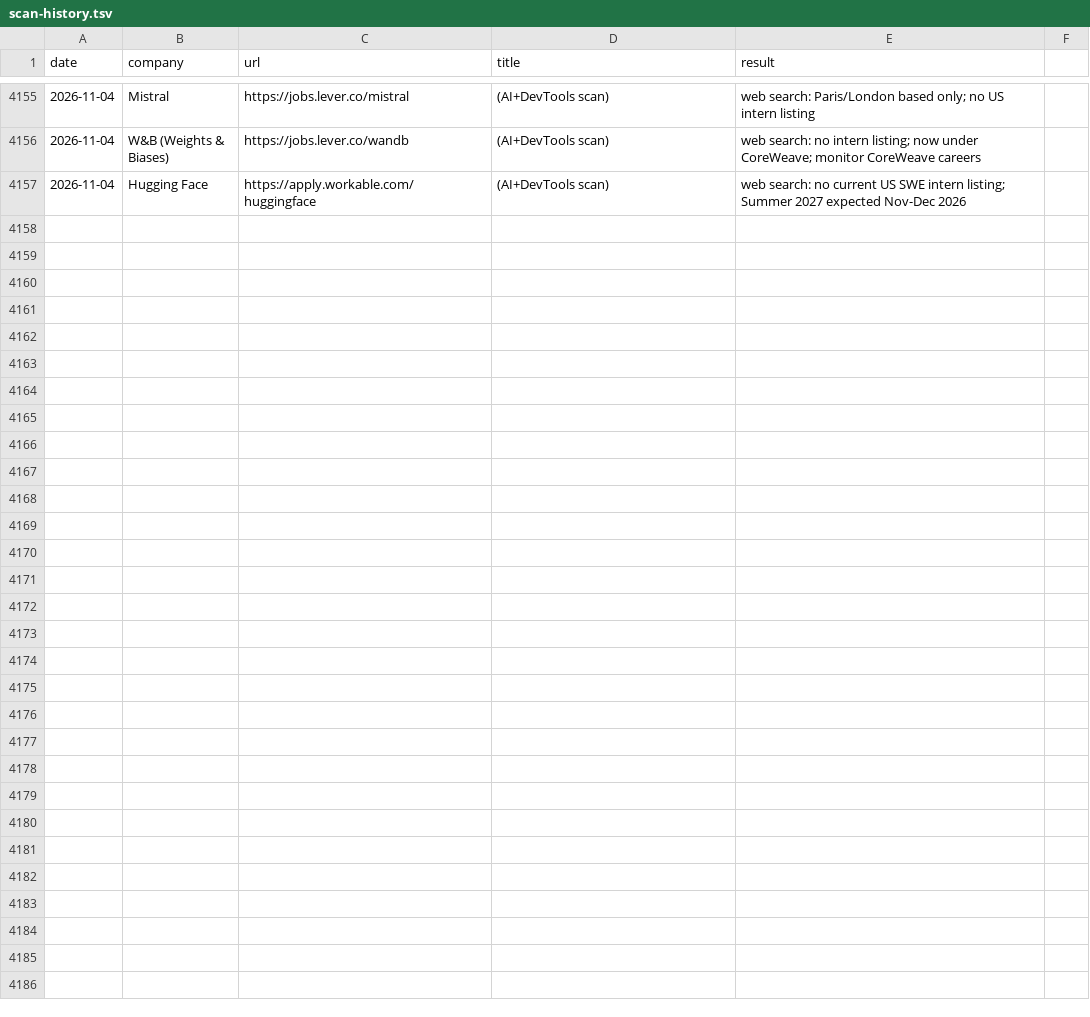
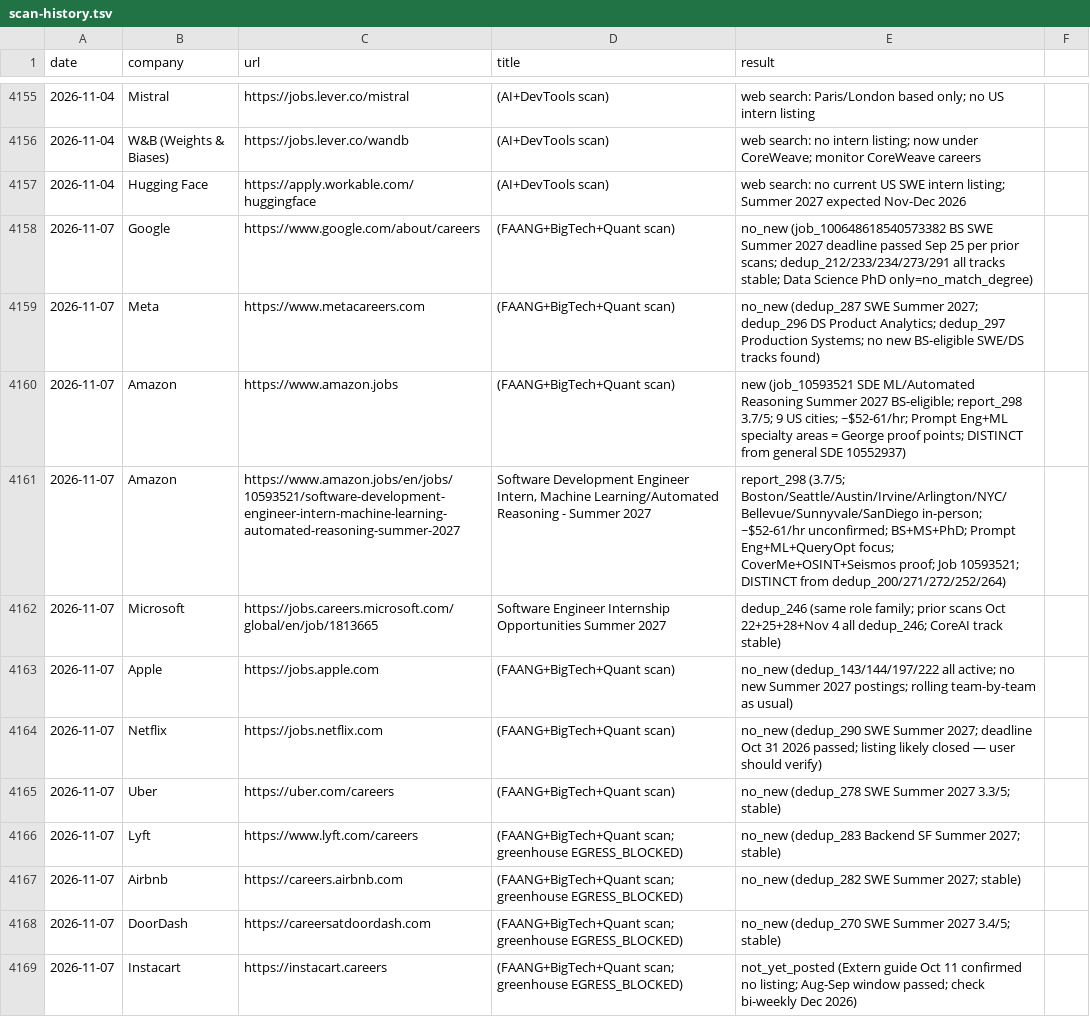
Before and after one commit to gdayoub/career-ops, a TSV file: data/scan-history.tsv, drawn as a sheet; only a part is shown, gaps mark what is left out; the diff covers the shown part only.

```diff
--- a/data/scan-history.tsv
+++ b/data/scan-history.tsv
@@ -4157 +4157,13 @@ date	company	url	title	result
 2026-11-04	Hugging Face	https://apply.workable.com/huggingface	(AI+DevTools scan)	web search: no current US SWE intern listing; Summer 2027 expected Nov-Dec 2026
+2026-11-07	Google	https://www.google.com/about/careers	(FAANG+BigTech+Quant scan)	no_new (job_100648618540573382 BS SWE Summer 2027 deadline passed Sep 25 per prior scans; dedup_212/233/234/273/291 all tracks stable; Data Science PhD only=no_match_degree)
+2026-11-07	Meta	https://www.metacareers.com	(FAANG+BigTech+Quant scan)	no_new (dedup_287 SWE Summer 2027; dedup_296 DS Product Analytics; dedup_297 Production Systems; no new BS-eligible SWE/DS tracks found)
+2026-11-07	Amazon	https://www.amazon.jobs	(FAANG+BigTech+Quant scan)	new (job_10593521 SDE ML/Automated Reasoning Summer 2027 BS-eligible; report_298 3.7/5; 9 US cities; ~$52-61/hr; Prompt Eng+ML specialty areas = George proof points; DISTINCT from general SDE 10552937)
+2026-11-07	Amazon	https://www.amazon.jobs/en/jobs/10593521/software-development-engineer-intern-machine-learning-automated-reasoning-summer-2027	Software Development Engineer Intern, Machine Learning/Automated Reasoning - Summer 2027	report_298 (3.7/5; Boston/Seattle/Austin/Irvine/Arlington/NYC/Bellevue/Sunnyvale/SanDiego in-person; ~$52-61/hr unconfirmed; BS+MS+PhD; Prompt Eng+ML+QueryOpt focus; CoverMe+OSINT+Seismos proof; Job 10593521; DISTINCT from dedup_200/271/272/252/264)
+2026-11-07	Microsoft	https://jobs.careers.microsoft.com/global/en/job/1813665	Software Engineer Internship Opportunities Summer 2027	dedup_246 (same role family; prior scans Oct 22+25+28+Nov 4 all dedup_246; CoreAI track stable)
+2026-11-07	Apple	https://jobs.apple.com	(FAANG+BigTech+Quant scan)	no_new (dedup_143/144/197/222 all active; no new Summer 2027 postings; rolling team-by-team as usual)
+2026-11-07	Netflix	https://jobs.netflix.com	(FAANG+BigTech+Quant scan)	no_new (dedup_290 SWE Summer 2027; deadline Oct 31 2026 passed; listing likely closed — user should verify)
+2026-11-07	Uber	https://uber.com/careers	(FAANG+BigTech+Quant scan)	no_new (dedup_278 SWE Summer 2027 3.3/5; stable)
+2026-11-07	Lyft	https://www.lyft.com/careers	(FAANG+BigTech+Quant scan; greenhouse EGRESS_BLOCKED)	no_new (dedup_283 Backend SF Summer 2027; stable)
+2026-11-07	Airbnb	https://careers.airbnb.com	(FAANG+BigTech+Quant scan; greenhouse EGRESS_BLOCKED)	no_new (dedup_282 SWE Summer 2027; stable)
+2026-11-07	DoorDash	https://careersatdoordash.com	(FAANG+BigTech+Quant scan; greenhouse EGRESS_BLOCKED)	no_new (dedup_270 SWE Summer 2027 3.4/5; stable)
+2026-11-07	Instacart	https://instacart.careers	(FAANG+BigTech+Quant scan; greenhouse EGRESS_BLOCKED)	not_yet_posted (Extern guide Oct 11 confirmed no listing; Aug-Sep window passed; check bi-weekly Dec 2026)
```
Also changed, not shown: 12 added rows elsewhere in this file, 3 other files.
